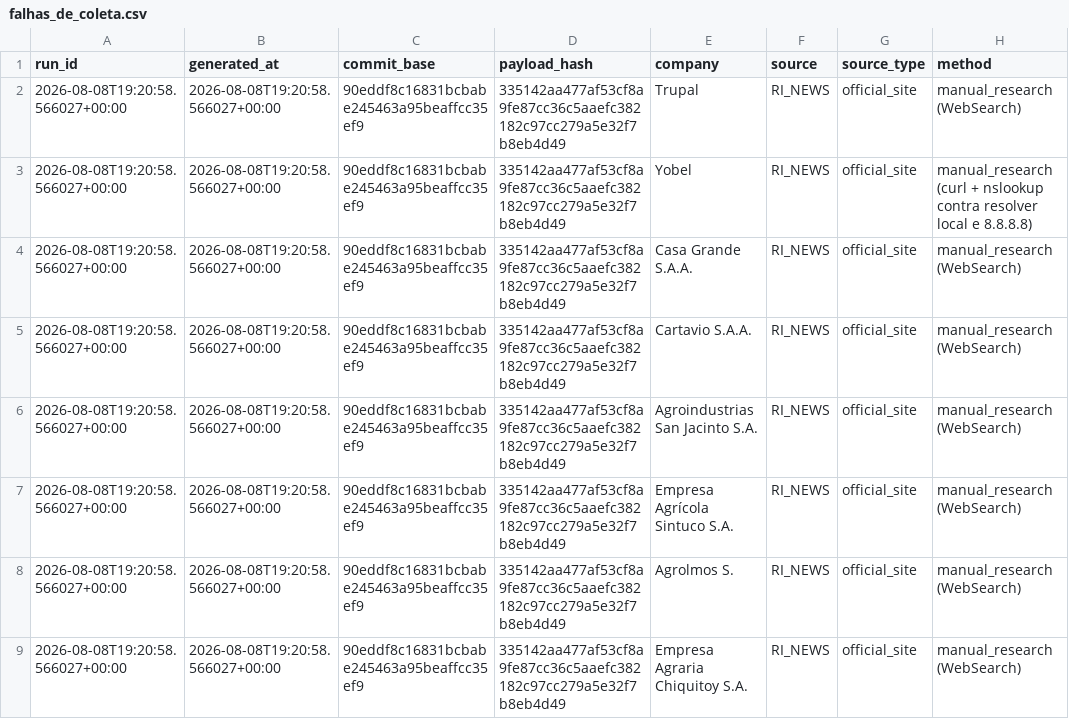
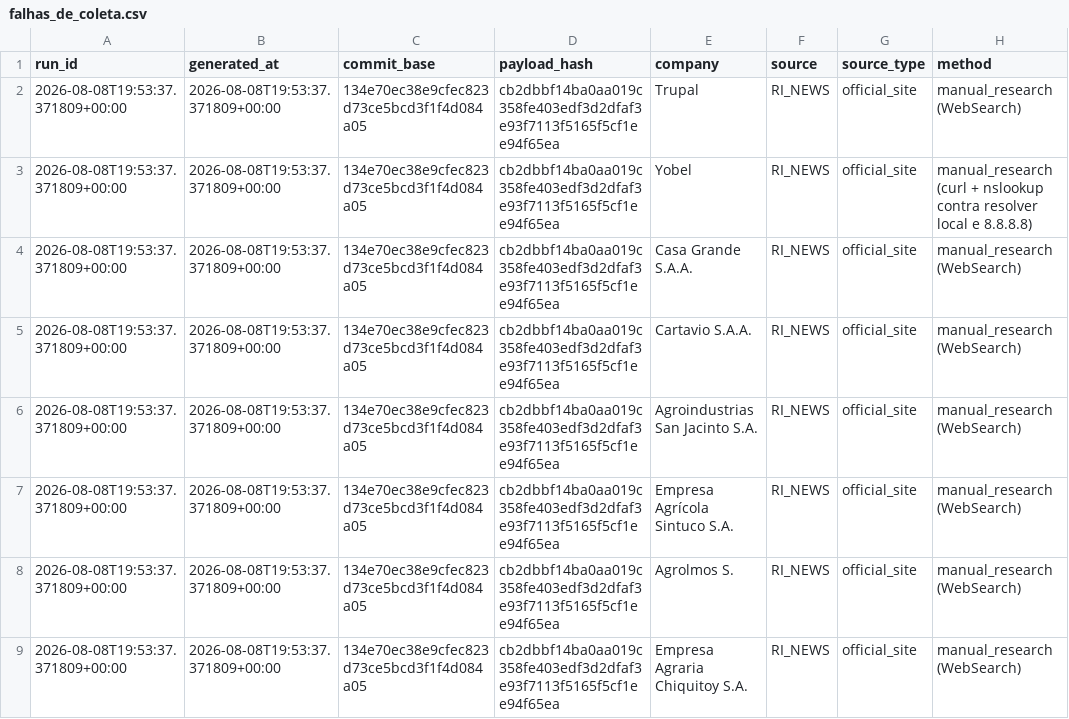
Before and after one commit to GutoCastro12/Dashboard-noticias, a CSV file: out_coverage_diagnosis/falhas_de_coleta.csv, drawn as a sheet; only a part is shown; the diff names each change by its address in the sheet, - before the commit and + after, or states it on an @@ line.

```diff
--- a/out_coverage_diagnosis/falhas_de_coleta.csv
+++ b/out_coverage_diagnosis/falhas_de_coleta.csv
-A2:A9 (run_id): 2026-08-08T19:20:58.566027+00:00
+A2:A9 (run_id): 2026-08-08T19:53:37.371809+00:00
-B2:B9 (generated_at): 2026-08-08T19:20:58.566027+00:00
+B2:B9 (generated_at): 2026-08-08T19:53:37.371809+00:00
-C2:C9 (commit_base): 90eddf8c16831bcbabe245463a95beaffcc35ef9
+C2:C9 (commit_base): 134e70ec38e9cfec823d73ce5bcd3f1f4d084a05
-D2:D9 (payload_hash): 335142aa477af53cf8a9fe87cc36c5aaefc382182c97cc279a5e32f7b8eb4d49
+D2:D9 (payload_hash): cb2dbbf14ba0aa019c358fe403edf3d2dfaf3e93f7113f5165f5cf1ee94f65ea
```
Also changed, not shown: out_coverage_diagnosis/auditoria_cobertura_emissores.csv, out_coverage_diagnosis/auditoria_cobertura_fontes.csv, 9 other files.
